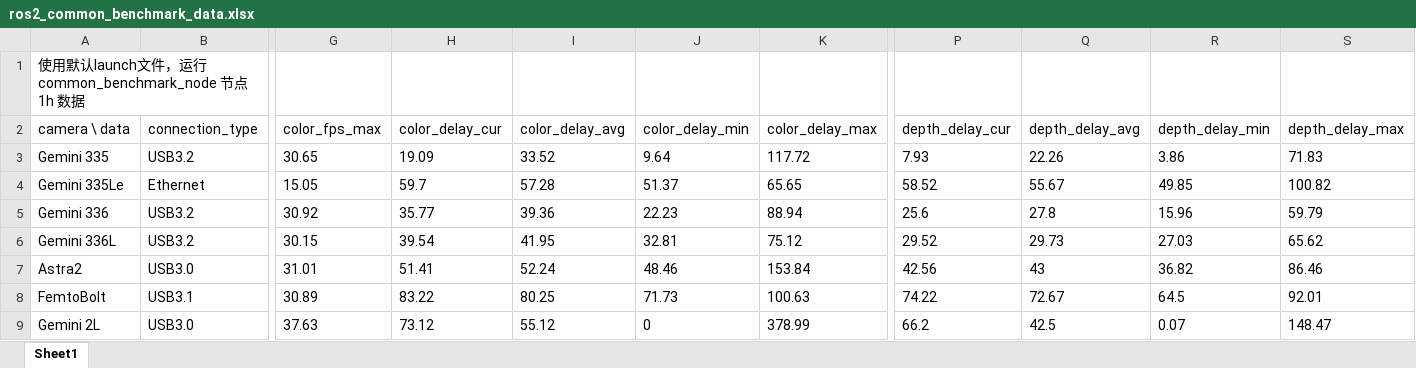
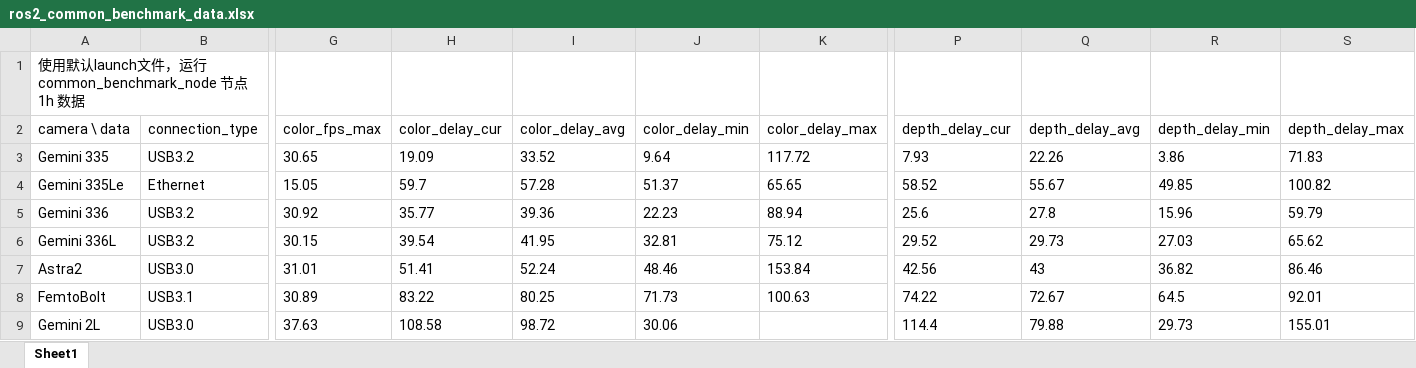
Before and after one commit to orbbec/OrbbecSDK_ROS2, an Excel workbook: docs/zh/source/_static/ros2_common_benchmark_data.xlsx, sheet Sheet1, drawn as a sheet; only a part is shown, gaps mark what is left out; values as stored, in another font and other column widths than the file's, no borders; the diff names each change by its address in the sheet, - before the commit and + after, or states it on an @@ line.

```diff
--- a/docs/zh/source/_static/ros2_common_benchmark_data.xlsx (sheet Sheet1)
+++ b/docs/zh/source/_static/ros2_common_benchmark_data.xlsx (sheet Sheet1)
-H9 (color_delay_cur): 73.12
+H9 (color_delay_cur): 108.58
-I9 (color_delay_avg): 55.12
+I9 (color_delay_avg): 98.72
-J9 (color_delay_min): 0
+J9 (color_delay_min): 30.06
-K9 (color_delay_max): 378.99
+K9 (color_delay_max): (empty)
-P9 (depth_delay_cur): 66.2
+P9 (depth_delay_cur): 114.4
-Q9 (depth_delay_avg): 42.5
+Q9 (depth_delay_avg): 79.88
-R9 (depth_delay_min): 0.07
+R9 (depth_delay_min): 29.73
-S9 (depth_delay_max): 148.47
+S9 (depth_delay_max): 155.01
```
Also changed, not shown: docs/en/source/_static/ros2_common_benchmark_data.xlsx.
